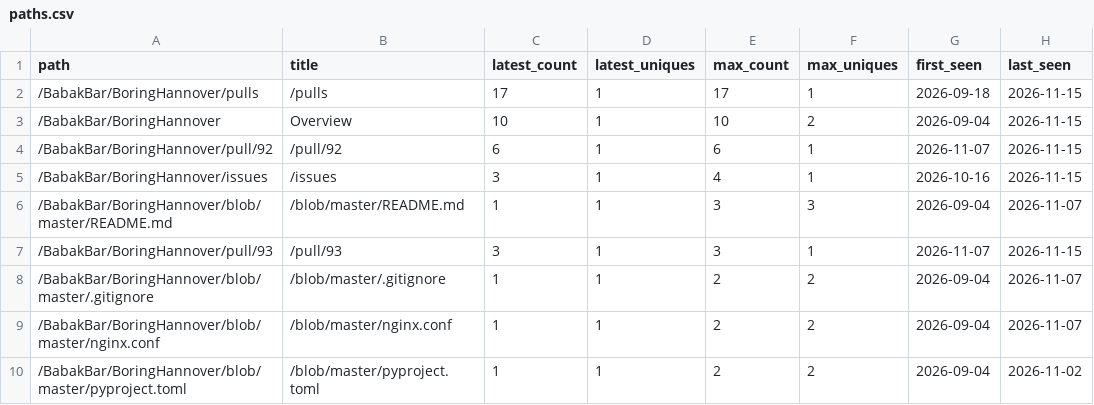
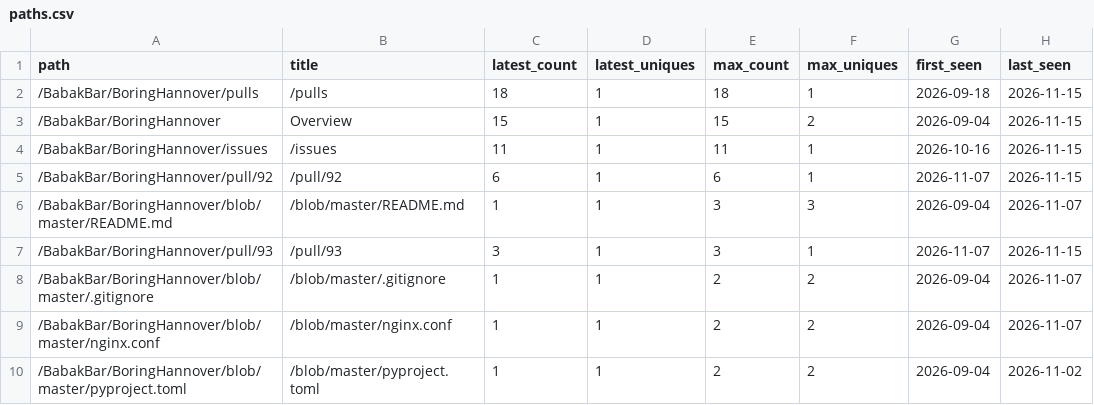
Before and after one commit to BabakBar/BoringHannover, a CSV file: data/paths.csv, drawn as a sheet; only a part is shown.

```diff
--- a/data/paths.csv
+++ b/data/paths.csv
@@ -1,6 +1,6 @@
 path,title,latest_count,latest_uniques,max_count,max_uniques,first_seen,last_seen
-/BabakBar/BoringHannover/pulls,/pulls,17,1,17,1,2026-09-18,2026-11-15
-/BabakBar/BoringHannover,Overview,10,1,10,2,2026-09-04,2026-11-15
+/BabakBar/BoringHannover/pulls,/pulls,18,1,18,1,2026-09-18,2026-11-15
+/BabakBar/BoringHannover,Overview,15,1,15,2,2026-09-04,2026-11-15
+/BabakBar/BoringHannover/issues,/issues,11,1,11,1,2026-10-16,2026-11-15
 /BabakBar/BoringHannover/pull/92,/pull/92,6,1,6,1,2026-11-07,2026-11-15
-/BabakBar/BoringHannover/issues,/issues,3,1,4,1,2026-10-16,2026-11-15
 /BabakBar/BoringHannover/blob/master/README.md,/blob/master/README.md,1,1,3,3,2026-09-04,2026-11-07
```
Also changed, not shown: data/clones.csv, data/views.csv, 8 other files.
